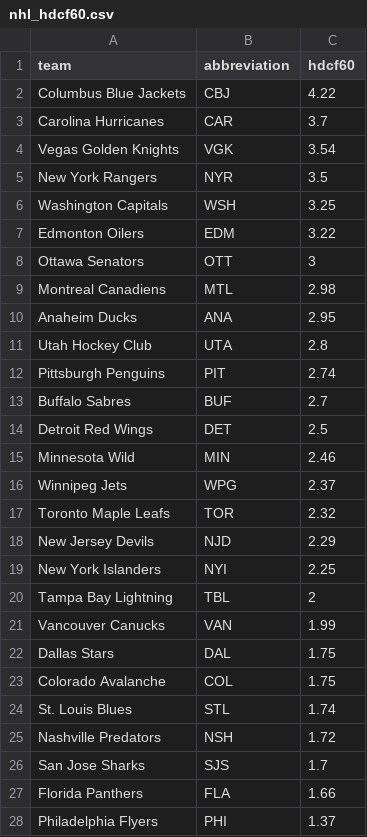
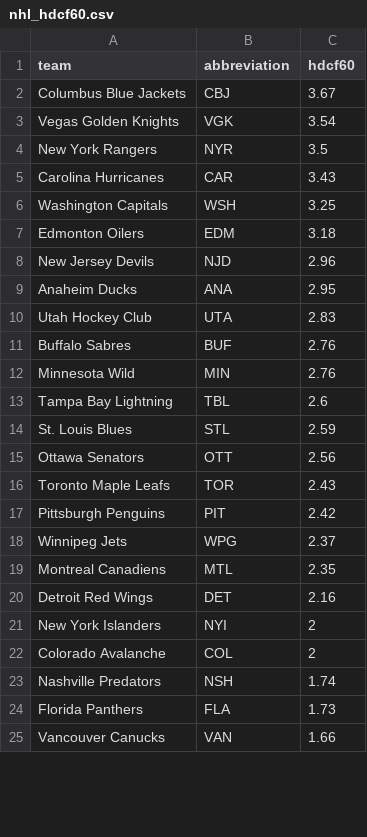
Before and after one commit to ceddto100/Kelly-s-Criterion-calculator, a CSV file: frontend/public/stats/nhl/nhl_hdcf60.csv, drawn as a sheet; only a part is shown; the diff covers the shown part only.

```diff
--- a/frontend/public/stats/nhl/nhl_hdcf60.csv
+++ b/frontend/public/stats/nhl/nhl_hdcf60.csv
@@ -1,28 +1,25 @@
 "team","abbreviation","hdcf60"
-"Columbus Blue Jackets","CBJ",4.22
-"Carolina Hurricanes","CAR",3.7
+"Columbus Blue Jackets","CBJ",3.67
 "Vegas Golden Knights","VGK",3.54
 "New York Rangers","NYR",3.5
+"Carolina Hurricanes","CAR",3.43
 "Washington Capitals","WSH",3.25
-"Edmonton Oilers","EDM",3.22
-"Ottawa Senators","OTT",3
-"Montreal Canadiens","MTL",2.98
+"Edmonton Oilers","EDM",3.18
+"New Jersey Devils","NJD",2.96
 "Anaheim Ducks","ANA",2.95
-"Utah Hockey Club","UTA",2.8
-"Pittsburgh Penguins","PIT",2.74
-"Buffalo Sabres","BUF",2.7
-"Detroit Red Wings","DET",2.5
-"Minnesota Wild","MIN",2.46
+"Utah Hockey Club","UTA",2.83
+"Buffalo Sabres","BUF",2.76
+"Minnesota Wild","MIN",2.76
+"Tampa Bay Lightning","TBL",2.6
+"St. Louis Blues","STL",2.59
+"Ottawa Senators","OTT",2.56
+"Toronto Maple Leafs","TOR",2.43
+"Pittsburgh Penguins","PIT",2.42
 "Winnipeg Jets","WPG",2.37
-"Toronto Maple Leafs","TOR",2.32
-"New Jersey Devils","NJD",2.29
-"New York Islanders","NYI",2.25
-"Tampa Bay Lightning","TBL",2
-"Vancouver Canucks","VAN",1.99
-"Dallas Stars","DAL",1.75
-"Colorado Avalanche","COL",1.75
-"St. Louis Blues","STL",1.74
-"Nashville Predators","NSH",1.72
-"San Jose Sharks","SJS",1.7
-"Florida Panthers","FLA",1.66
-"Philadelphia Flyers","PHI",1.37
+"Montreal Canadiens","MTL",2.35
+"Detroit Red Wings","DET",2.16
+"New York Islanders","NYI",2
+"Colorado Avalanche","COL",2
+"Nashville Predators","NSH",1.74
+"Florida Panthers","FLA",1.73
+"Vancouver Canucks","VAN",1.66
```
Also changed, not shown: 4 added rows and 1 removed row elsewhere in this file, frontend/public/stats/nhl/nhl_gsax60.csv, frontend/public/stats/nhl/nhl_times_shorthanded.csv, 12 other files.
